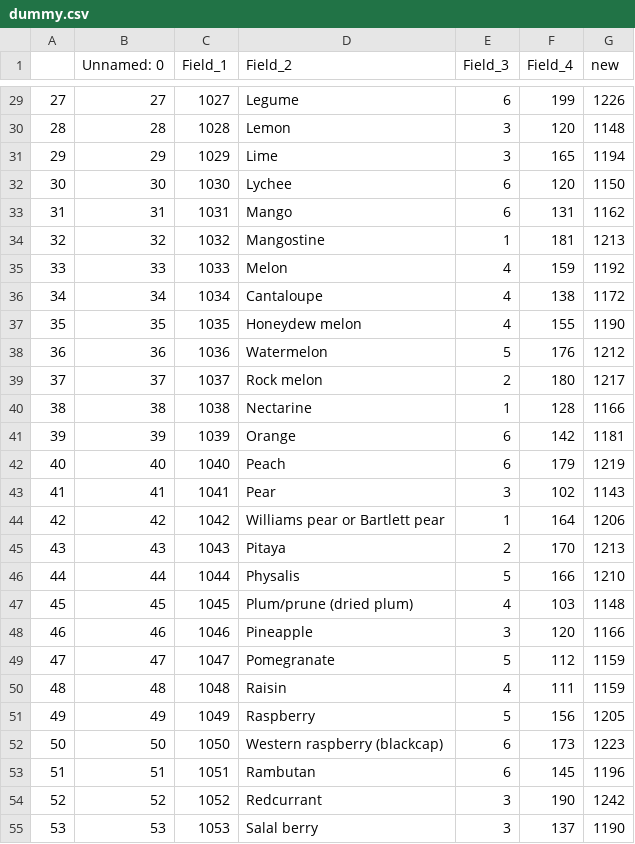
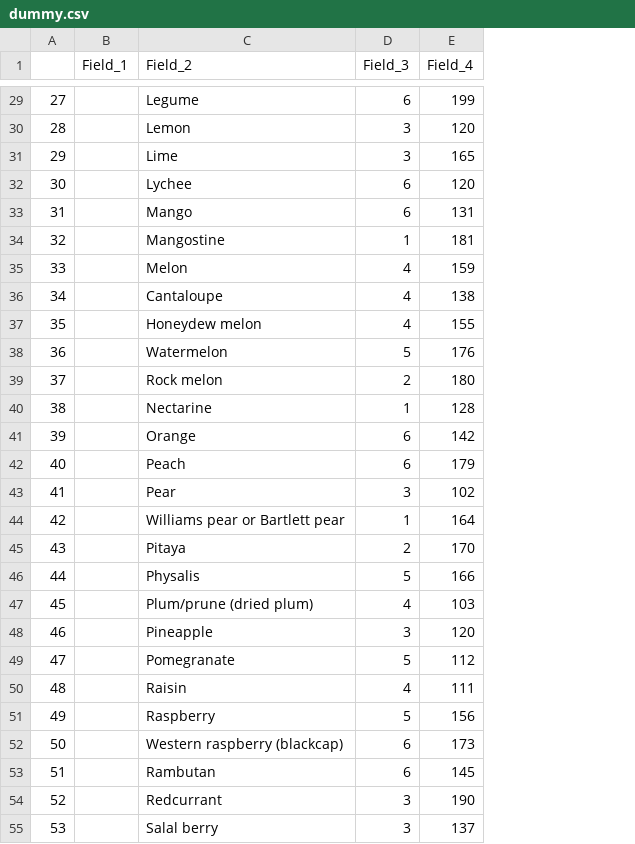
Before and after one commit to veb7vmehra/DataToolBelt, a CSV file: static/dummy.csv, drawn as a sheet; only a part is shown, gaps mark what is left out; removed rows and columns are numbered as before the commit, all else as after; the diff covers the shown part only; the diff names each change by its address in the sheet, - before the commit and + after, or states it on an @@ line.

```diff
--- a/static/dummy.csv
+++ b/static/dummy.csv
-column B (Unnamed: 0), rows 29-55: 27 | 28 | 29 | 30 | 31 | 32 | 33 | 34 | 35 | 36 | 37 | 38 | 39 | 40 | 41 | 42 | 43 | 44 | 45 | 46 | 47 | 48 | 49 | 50 | 51 | 52 | 53
-column G (new), rows 29-55: 1226 | 1148 | 1194 | 1150 | 1162 | 1213 | 1192 | 1172 | 1190 | 1212 | 1217 | 1166 | 1181 | 1219 | 1143 | 1206 | 1213 | 1210 | 1148 | 1166 | 1159 | 1159 | 1205 | 1223 | 1196 | 1242 | 1190
-B29 (Field_1): 1027
+B29 (Field_1): (empty)
-B30 (Field_1): 1028
+B30 (Field_1): (empty)
-B31 (Field_1): 1029
+B31 (Field_1): (empty)
-B32 (Field_1): 1030
+B32 (Field_1): (empty)
-B33 (Field_1): 1031
+B33 (Field_1): (empty)
-B34 (Field_1): 1032
+B34 (Field_1): (empty)
-B35 (Field_1): 1033
+B35 (Field_1): (empty)
-B36 (Field_1): 1034
+B36 (Field_1): (empty)
-B37 (Field_1): 1035
+B37 (Field_1): (empty)
-B38 (Field_1): 1036
+B38 (Field_1): (empty)
-B39 (Field_1): 1037
+B39 (Field_1): (empty)
-B40 (Field_1): 1038
+B40 (Field_1): (empty)
-B41 (Field_1): 1039
+B41 (Field_1): (empty)
-B42 (Field_1): 1040
+B42 (Field_1): (empty)
-B43 (Field_1): 1041
+B43 (Field_1): (empty)
-B44 (Field_1): 1042
+B44 (Field_1): (empty)
-B45 (Field_1): 1043
+B45 (Field_1): (empty)
-B46 (Field_1): 1044
+B46 (Field_1): (empty)
-B47 (Field_1): 1045
+B47 (Field_1): (empty)
-B48 (Field_1): 1046
+B48 (Field_1): (empty)
-B49 (Field_1): 1047
+B49 (Field_1): (empty)
-B50 (Field_1): 1048
+B50 (Field_1): (empty)
-B51 (Field_1): 1049
+B51 (Field_1): (empty)
-B52 (Field_1): 1050
+B52 (Field_1): (empty)
-B53 (Field_1): 1051
+B53 (Field_1): (empty)
-B54 (Field_1): 1052
+B54 (Field_1): (empty)
-B55 (Field_1): 1053
+B55 (Field_1): (empty)
```
Also changed, not shown: 35 edited cells elsewhere in this file, 6 other files.
